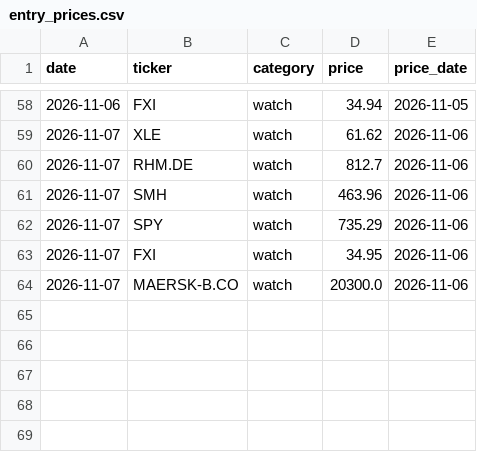
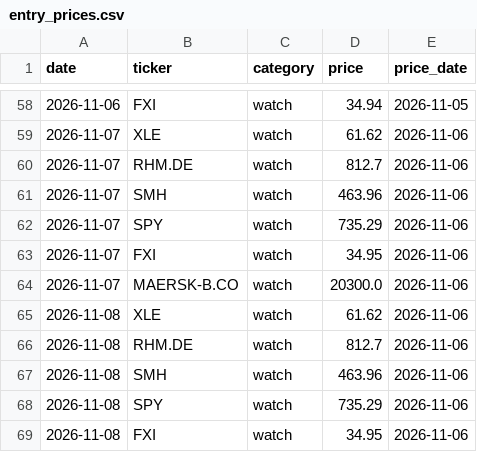
Before and after one commit to Feelwet/signal-tool, a CSV file: logs/entry_prices.csv, drawn as a sheet; only a part is shown, gaps mark what is left out; the diff names each change by its address in the sheet, - before the commit and + after, or states it on an @@ line.

```diff
--- a/logs/entry_prices.csv
+++ b/logs/entry_prices.csv
+row 65: 2026-11-08 | XLE | watch | 61.62 | 2026-11-06
+row 66: 2026-11-08 | RHM.DE | watch | 812.7 | 2026-11-06
+row 67: 2026-11-08 | SMH | watch | 463.96 | 2026-11-06
+row 68: 2026-11-08 | SPY | watch | 735.29 | 2026-11-06
+row 69: 2026-11-08 | FXI | watch | 34.95 | 2026-11-06
```
Also changed, not shown: logs/categories.csv, logs/portfolio_closes.csv, 16 other files.
